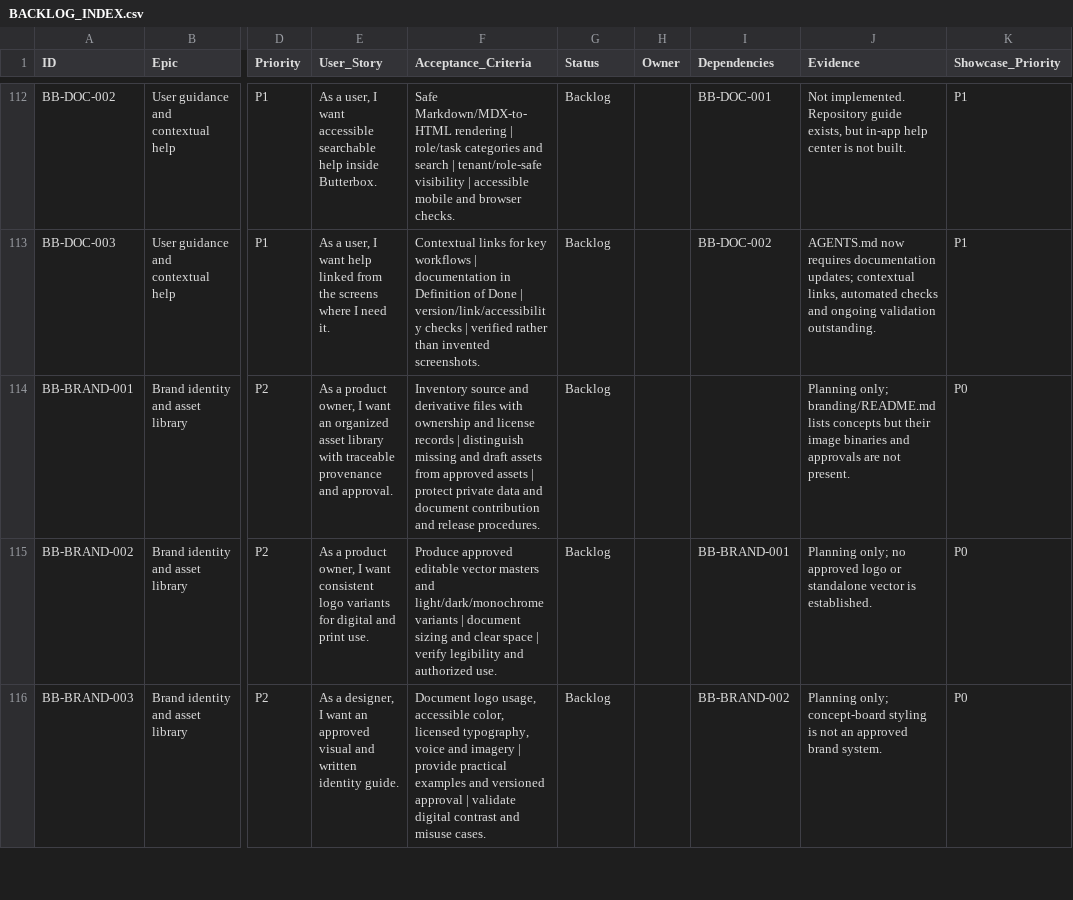
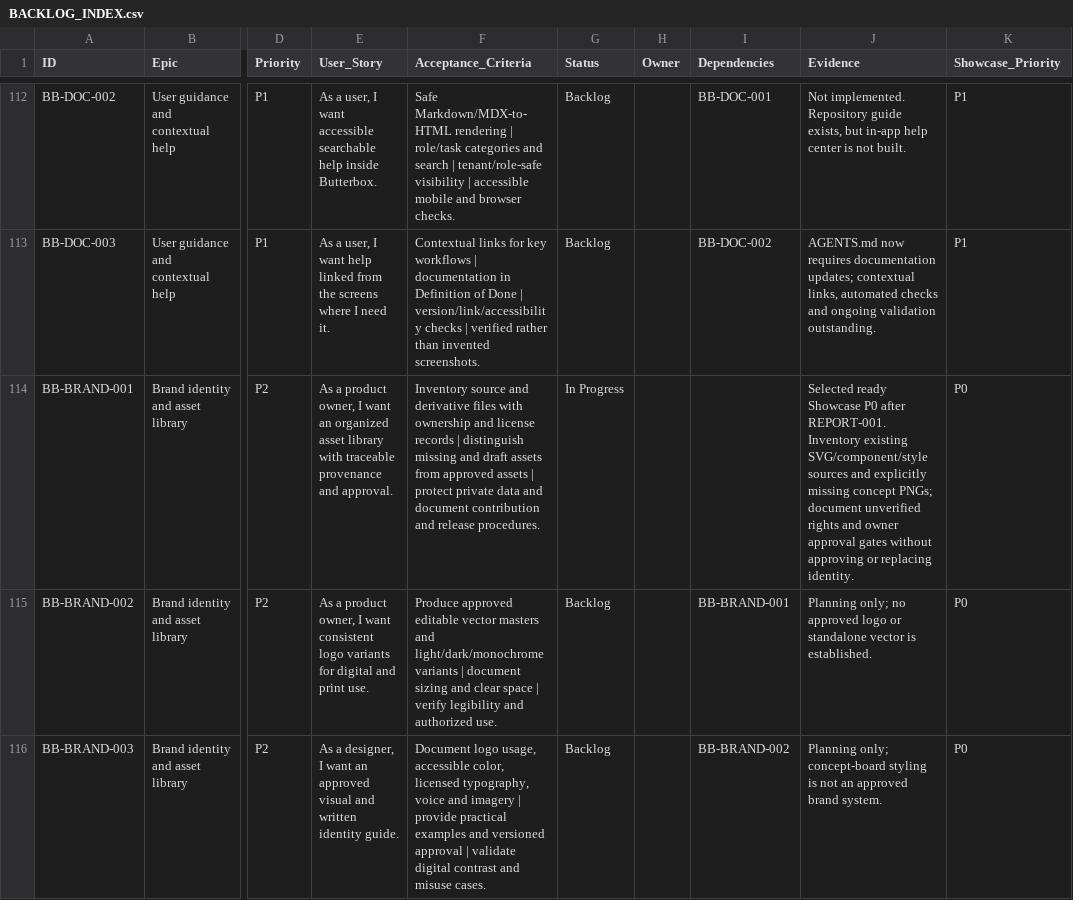
Before and after one commit to farbotkol/butterbox, a CSV file: BACKLOG_INDEX.csv, drawn as a sheet; only a part is shown, gaps mark what is left out; the diff names each change by its address in the sheet, - before the commit and + after, or states it on an @@ line.

```diff
--- a/BACKLOG_INDEX.csv
+++ b/BACKLOG_INDEX.csv
-G114 (Status): Backlog
+G114 (Status): In Progress
-J114 (Evidence): Planning only; branding/README.md lists concepts but their image binaries and approvals are not present.
+J114 (Evidence): Selected ready Showcase P0 after REPORT-001. Inventory existing SVG/component/style sources and explicitly missing concept PNGs; document unverified rights and owner approval gates without approving or replacing identity.
```
Also changed, not shown: 2 other files.
